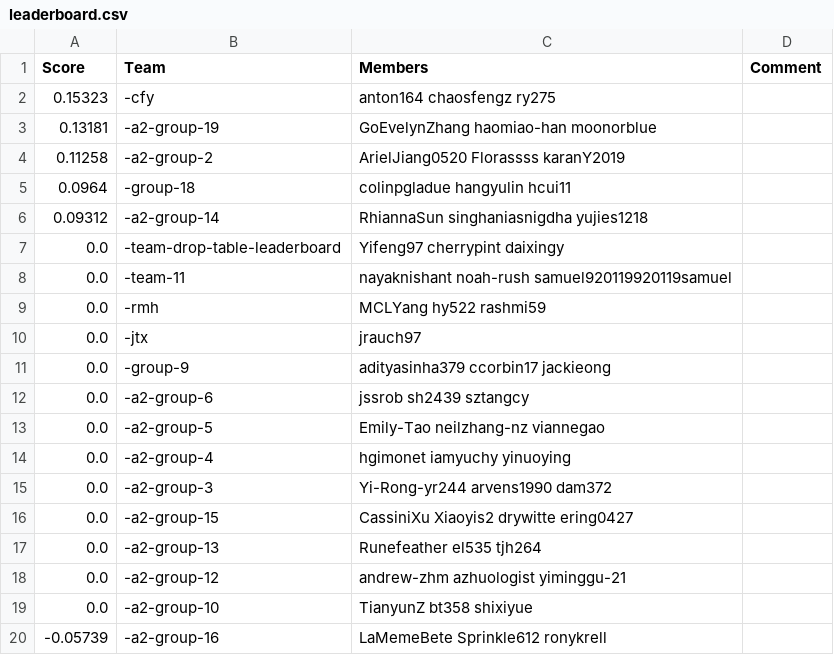
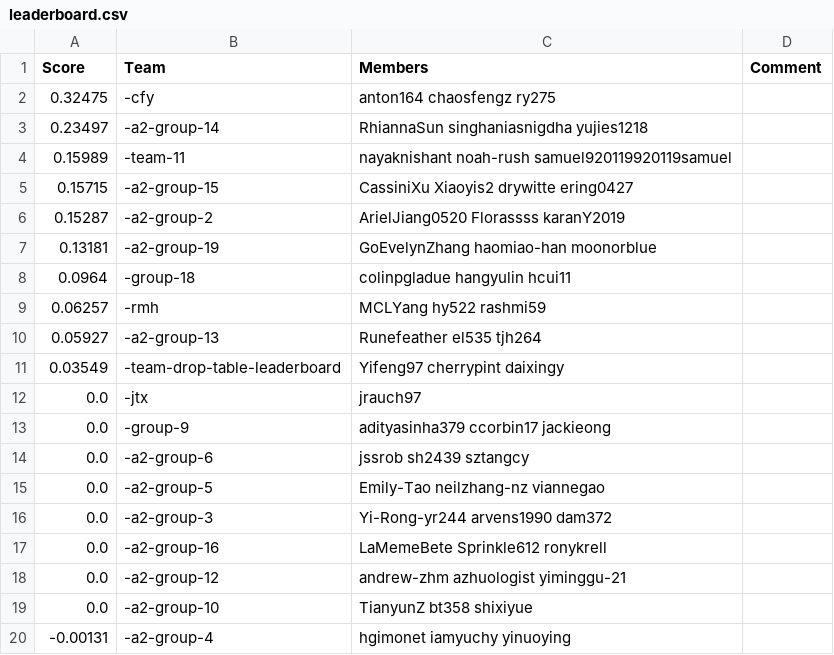
Before and after one commit to cornell-cs5740-21sp/leaderboards, a CSV file: assignment2/leaderboard.csv, drawn as a sheet.

Commit message:
Leaderboard Update

```diff
--- a/assignment2/leaderboard.csv
+++ b/assignment2/leaderboard.csv
@@ -1,10 +1,12 @@
 Score,Team,Members,Comment
-0.15323,-cfy,anton164 chaosfengz ry275,
+0.32475,-cfy,anton164 chaosfengz ry275,
+0.23497,-a2-group-14,RhiannaSun singhaniasnigdha yujies1218,
+0.15989,-team-11,nayaknishant noah-rush samuel920119920119samuel,
+0.15715,-a2-group-15,CassiniXu Xiaoyis2 drywitte ering0427,
+0.15287,-a2-group-2,ArielJiang0520 Florassss karanY2019,
 0.13181,-a2-group-19,GoEvelynZhang haomiao-han moonorblue,
-0.11258,-a2-group-2,ArielJiang0520 Florassss karanY2019,
 0.0964,-group-18,colinpgladue hangyulin hcui11,
-0.09312,-a2-group-14,RhiannaSun singhaniasnigdha yujies1218,
-0.0,-team-drop-table-leaderboard,Yifeng97 cherrypint daixingy,
-0.0,-team-11,nayaknishant noah-rush samuel920119920119samuel,
-0.0,-rmh,MCLYang hy522 rashmi59,
+0.06257,-rmh,MCLYang hy522 rashmi59,
+0.05927,-a2-group-13,Runefeather el535 tjh264,
+0.03549,-team-drop-table-leaderboard,Yifeng97 cherrypint daixingy,
 0.0,-jtx,jrauch97,
@@ -13,8 +15,6 @@ Score,Team,Members,Comment
 0.0,-a2-group-5,Emily-Tao neilzhang-nz viannegao,
-0.0,-a2-group-4,hgimonet iamyuchy yinuoying,
 0.0,-a2-group-3,Yi-Rong-yr244 arvens1990 dam372,
-0.0,-a2-group-15,CassiniXu Xiaoyis2 drywitte ering0427,
-0.0,-a2-group-13,Runefeather el535 tjh264,
+0.0,-a2-group-16,LaMemeBete Sprinkle612 ronykrell,
 0.0,-a2-group-12,andrew-zhm azhuologist yiminggu-21,
 0.0,-a2-group-10,TianyunZ bt358 shixiyue,
--0.05739,-a2-group-16,LaMemeBete Sprinkle612 ronykrell,
+-0.00131,-a2-group-4,hgimonet iamyuchy yinuoying,
```
